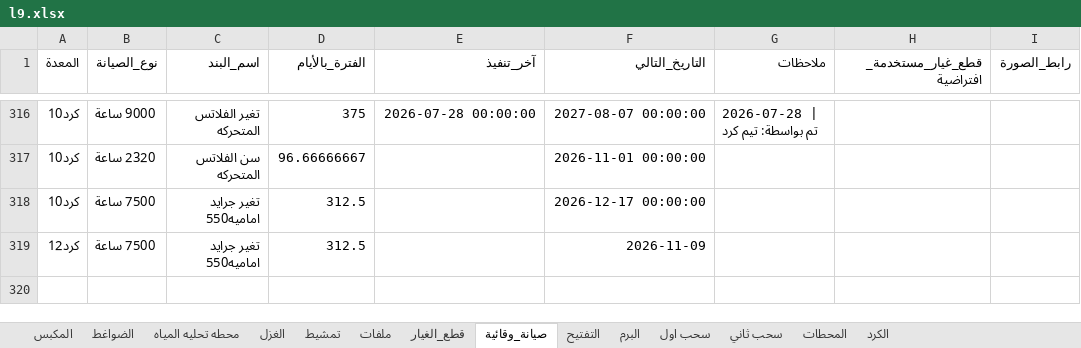
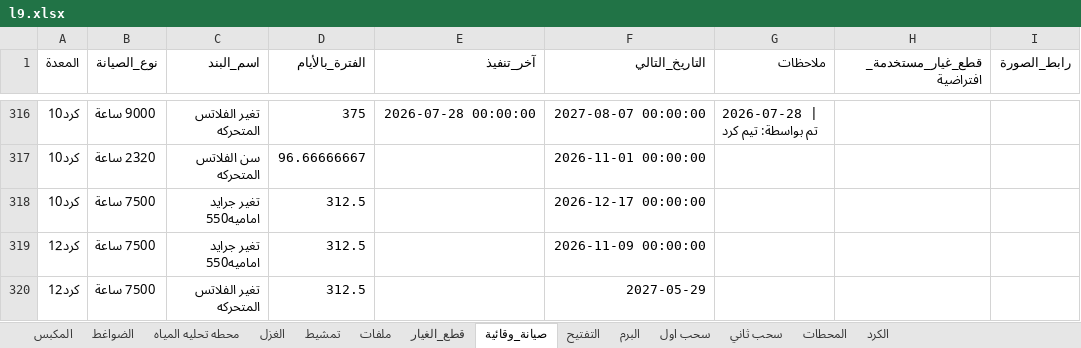
Before and after one commit to mahmedabdallh123/stations, an Excel workbook: l9.xlsx, sheet صيانة_وقائية, drawn as a sheet; only a part is shown, gaps mark what is left out; values as stored, in another font and other column widths than the file's, no borders; the diff names each change by its address in the sheet, - before the commit and + after, or states it on an @@ line.

Commit message:
تحديث البيانات - 2026-07-28 09:50:43

```diff
--- a/l9.xlsx (sheet صيانة_وقائية)
+++ b/l9.xlsx (sheet صيانة_وقائية)
-F319 (التاريخ_التالي): 2026-11-09
+F319 (التاريخ_التالي): 2026-11-09 00:00:00
+row 320: كرد12 | 7500 ساعة | تغير الفلاتس المتحركه | 312.5 |  | 2027-05-29
```
